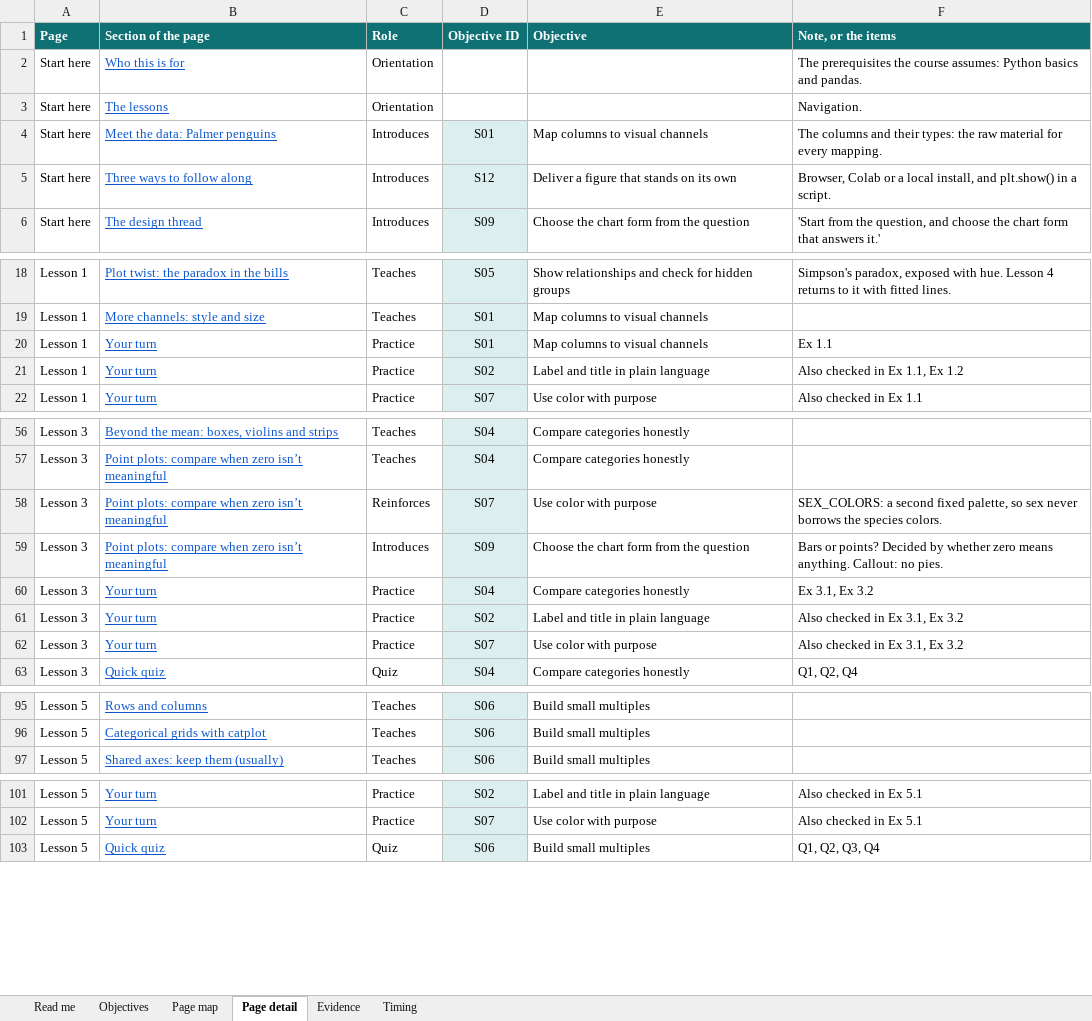
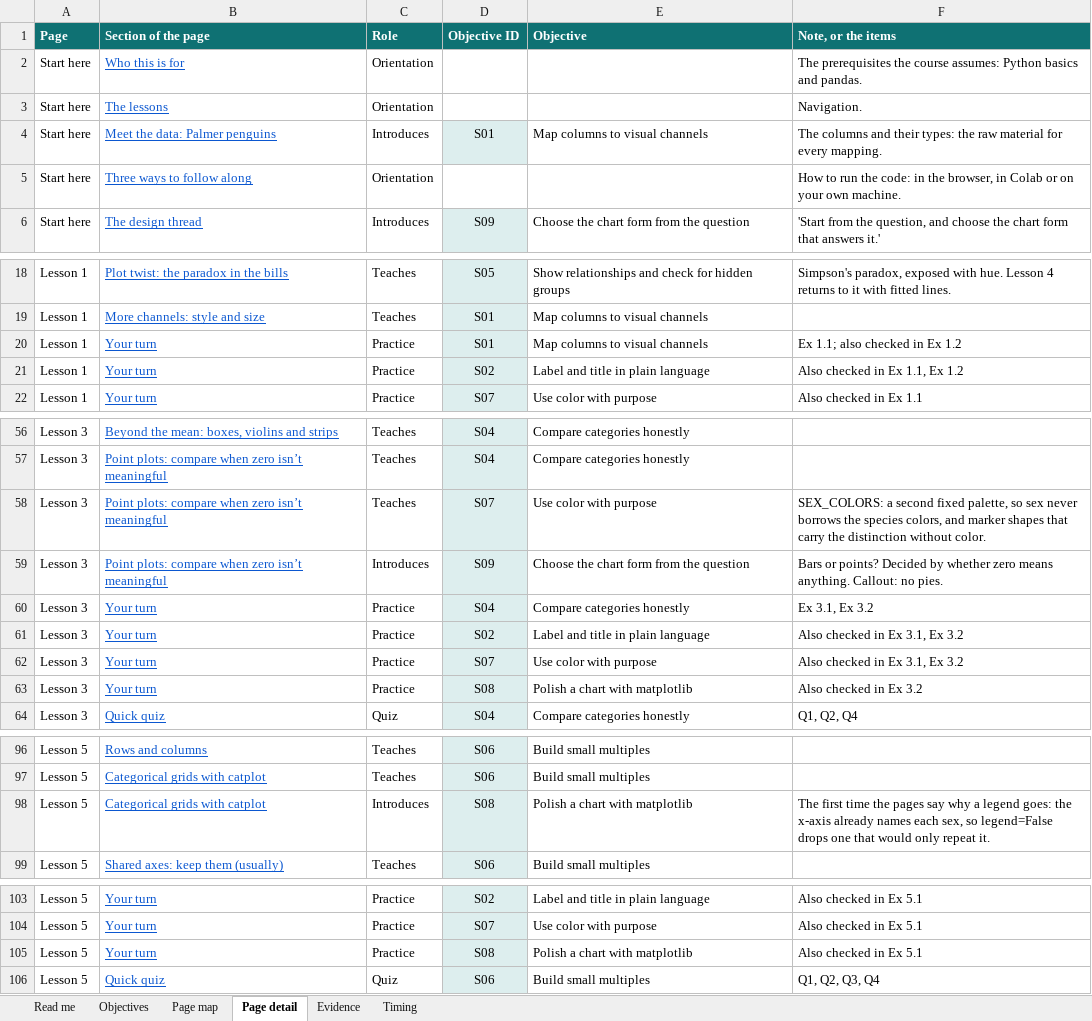
Before and after one commit to acatlin/seaborn-penguins, an Excel workbook: instructor/Seaborn_Mastery_Objectives.xlsx, sheet Page detail, drawn as a sheet; only a part is shown, gaps mark what is left out; values as stored, in another font and other column widths than the file's, no borders; table styles not drawn; the diff names each change by its address in the sheet, - before the commit and + after, or states it on an @@ line.

```diff
--- a/instructor/Seaborn_Mastery_Objectives.xlsx (sheet Page detail)
+++ b/instructor/Seaborn_Mastery_Objectives.xlsx (sheet Page detail)
-C5 (Role): Introduces
+C5 (Role): Orientation
-D5 (Objective ID): S12
+D5 (Objective ID): (empty)
-D5 fill: #DDEEEE
+D5 fill: none
-E5 (Objective): Deliver a figure that stands on its own
+E5 (Objective): (empty)
-F5 (Note, or the items): Browser, Colab or a local install, and plt.show() in a script.
+F5 (Note, or the items): How to run the code: in the browser, in Colab or on your own machine.
-F20 (Note, or the items): Ex 1.1
+F20 (Note, or the items): Ex 1.1; also checked in Ex 1.2
-C58 (Role): Reinforces
+C58 (Role): Teaches
-F58 (Note, or the items): …the species colors.
+F58 (Note, or the items): …the species colors, and marker shapes that carry the distinction without color.
+row 63: Lesson 3 | Your turn | Practice | S08 | Polish a chart with matplotlib | Also checked in Ex 3.2
+row 98: Lesson 5 | Categorical grids with catplot | Introduces | S08 | Polish a chart with matplotlib | The first time the pages say why a legend goes: the x-axis already names each sex, so legend=False drops one that would only repeat it.
+row 105: Lesson 5 | Your turn | Practice | S08 | Polish a chart with matplotlib | Also checked in Ex 5.1
```
Also changed, not shown: sheet Objectives, sheet Evidence, sheet Page map, sheet Read me, 8 other files.
